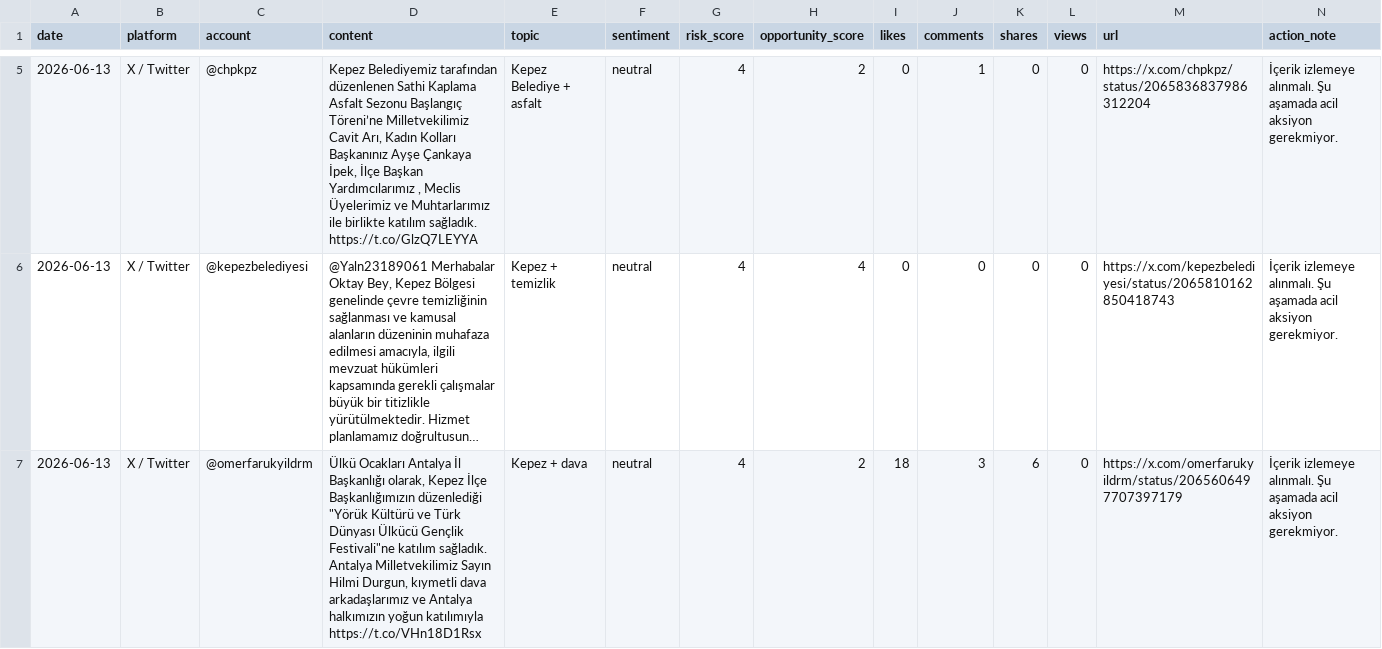
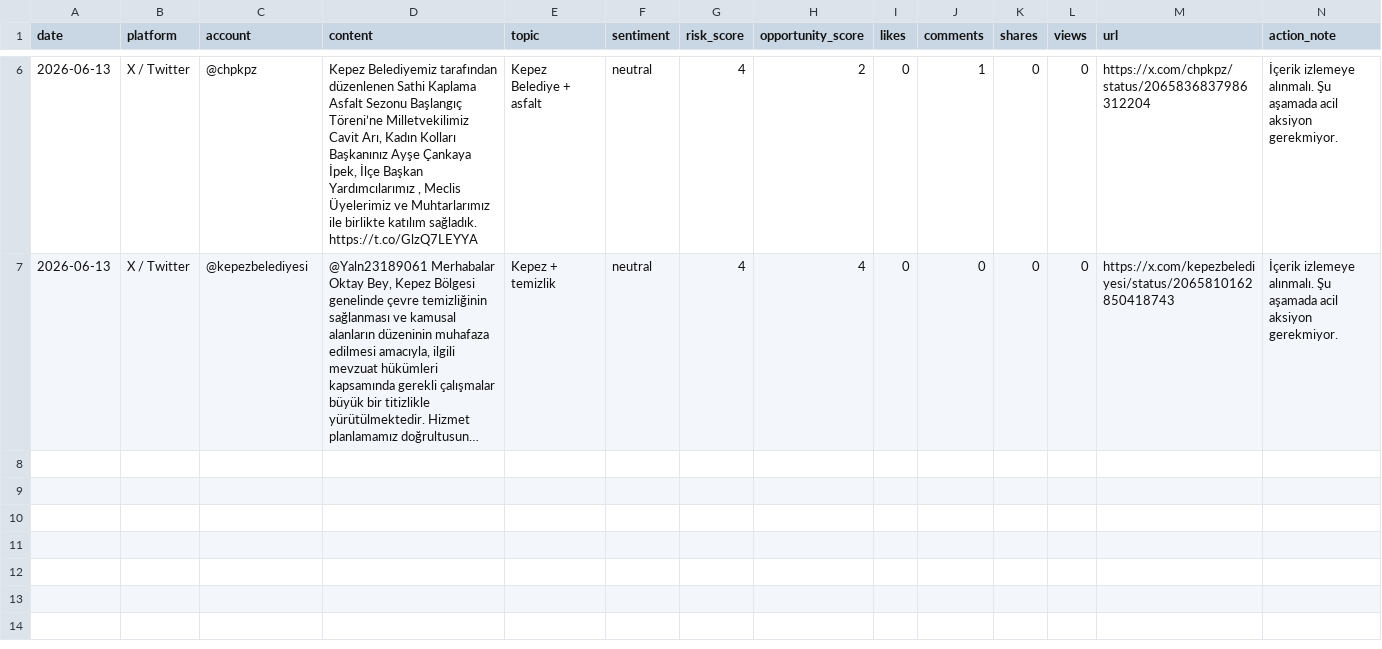
Before and after one commit to korayarhan/dijital-antalya-nabzi, a CSV file: data/auto_social/social_auto.csv, drawn as a sheet; only a part is shown, gaps mark what is left out; long unchanged cells end in …; removed rows and columns are numbered as before the commit, all else as after; rows hold the shown columns only; the diff covers the shown part only; the diff names each change by its address in the sheet, - before the commit and + after, or states it on an @@ line.

```diff
--- a/data/auto_social/social_auto.csv
+++ b/data/auto_social/social_auto.csv
-row 7: 2026-06-13 | X / Twitter | @omerfarukyildrm | Ülkü Ocakları Antalya İl Başkanlığı olarak, Kepez İlçe Başkanlığımızın düzenlediği "Yörük Kültürü ve Türk Dünyası Ülkücü Gençlik Festivali"ne katılım sağladık. Antalya Milletvekilimiz Sayın Hilmi Durgun, kıymetli dava arkadaşlarımız ve Antalya halkımızın yoğun katılımıyla https://t.co/VHn18D1Rsx | Kepez + dava | neutral | 4 | 2 | 18 | 3 | 6 | 0 | https://x.com/omerfarukyildrm/status/2065606497707397179 | İçerik izlemeye alınmalı. Şu aşamada acil aksiyon gerekmiyor.
```
Also changed, not shown: 1 added row and 1 removed row elsewhere in this file, data/archive/daily_decision_log.csv, data/auto_social/president_x_posts.csv, 11 other files.
